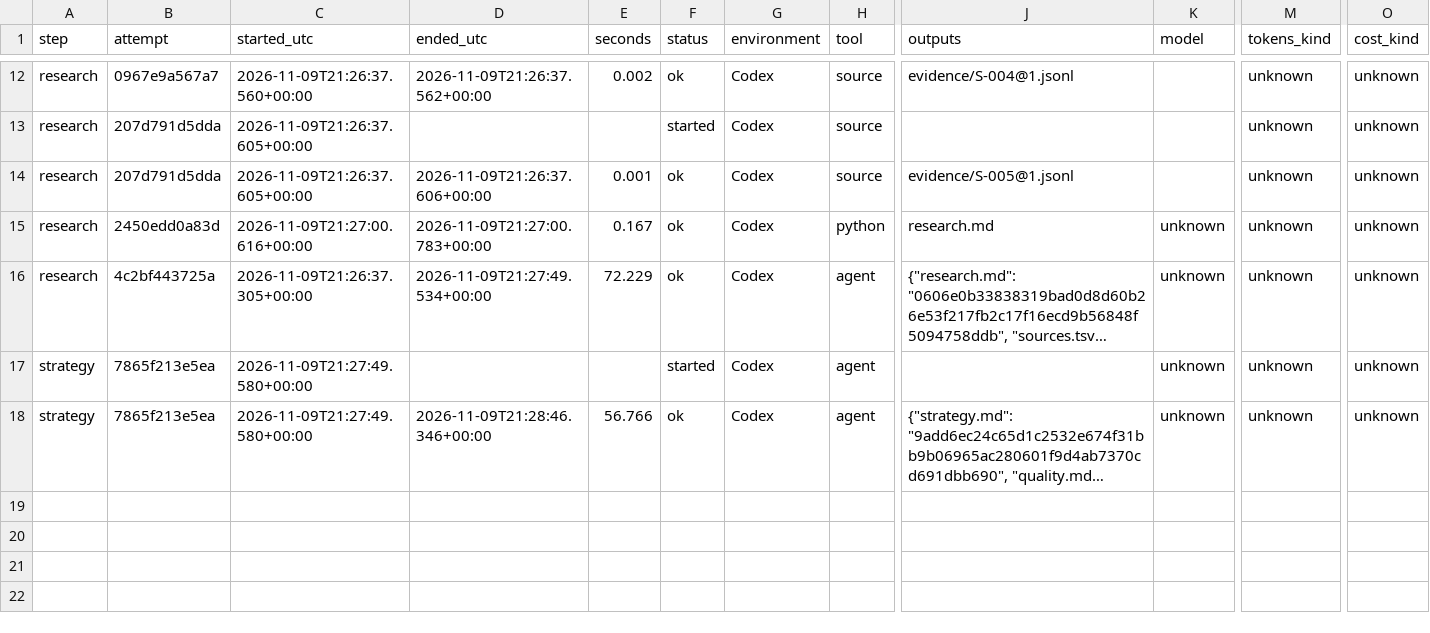
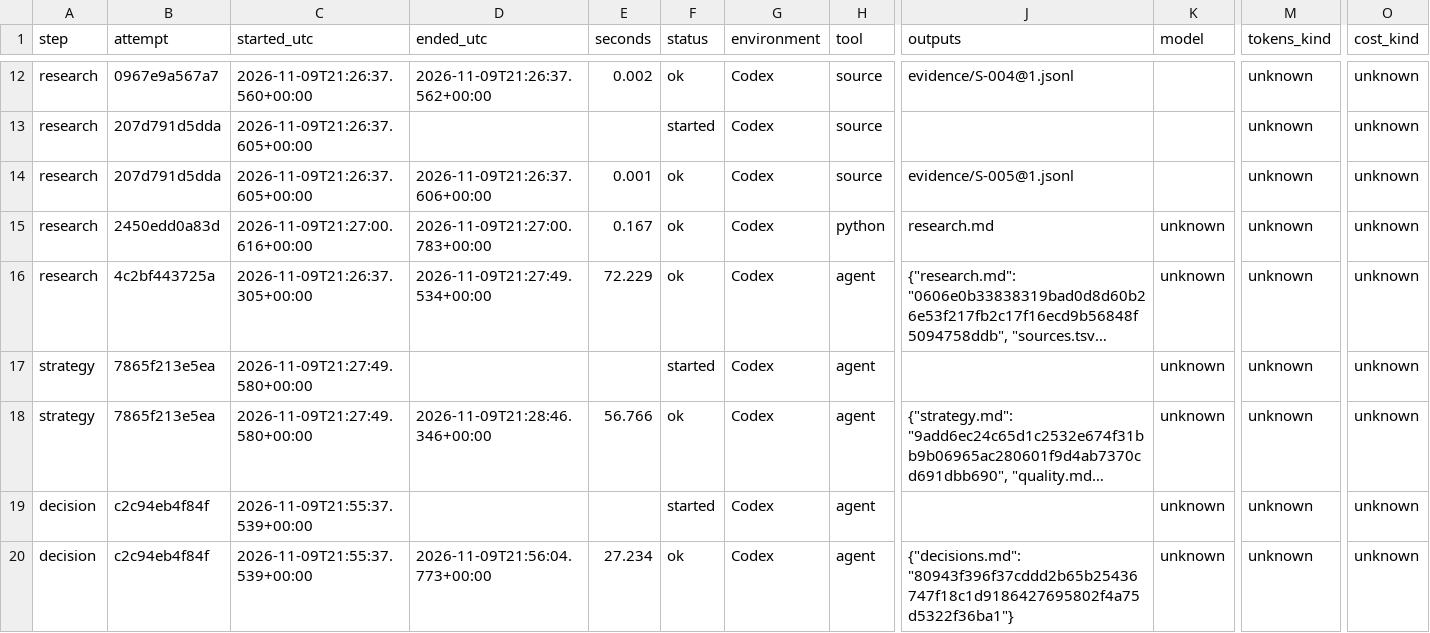
Before and after one commit to DmitrijMakarov/YablochnikiAIAgent, a TSV file: cases/pilot-v3/run.tsv, drawn as a sheet; only a part is shown, gaps mark what is left out; long unchanged cells end in …; rows hold the shown columns only; the diff names each change by its address in the sheet, - before the commit and + after, or states it on an @@ line.

Commit message:
test: complete T7 decision lifecycle

```diff
--- a/cases/pilot-v3/run.tsv
+++ b/cases/pilot-v3/run.tsv
+row 19: decision | c2c94eb4f84f | 2026-11-09T21:55:37.539+00:00 |  |  | started | Codex | agent |  | unknown | unknown | unknown
+row 20: decision | c2c94eb4f84f | 2026-11-09T21:55:37.539+00:00 | 2026-11-09T21:56:04.773+00:00 | 27.234 | ok | Codex | agent | {"decisions.md": "80943f396f37cddd2b65b25436747f18c1d9186427695802f4a75d5322f36ba1"} | unknown | unknown | unknown
```
Also changed, not shown: 2 other files.
